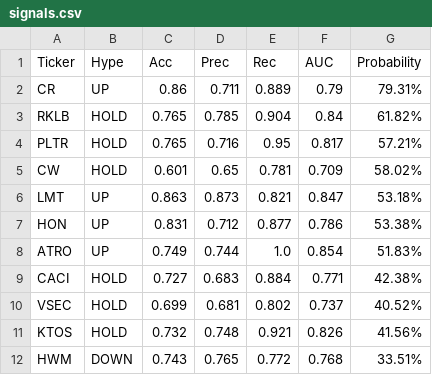
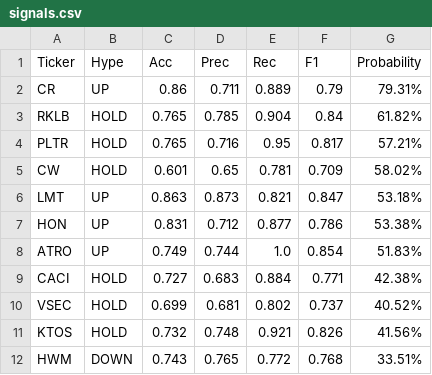
Before and after one commit to lacomaofficial/lacomaofficial.github.io, a CSV file: signals.csv, drawn as a sheet.

Commit message:
Update signals.csv

```diff
--- a/signals.csv
+++ b/signals.csv
@@ -1,2 +1,2 @@
-Ticker,Hype,Acc,Prec,Rec,AUC,Probability
+Ticker,Hype,Acc,Prec,Rec,F1,Probability
 CR,UP,0.86,0.711,0.889,0.79,79.31%
```
